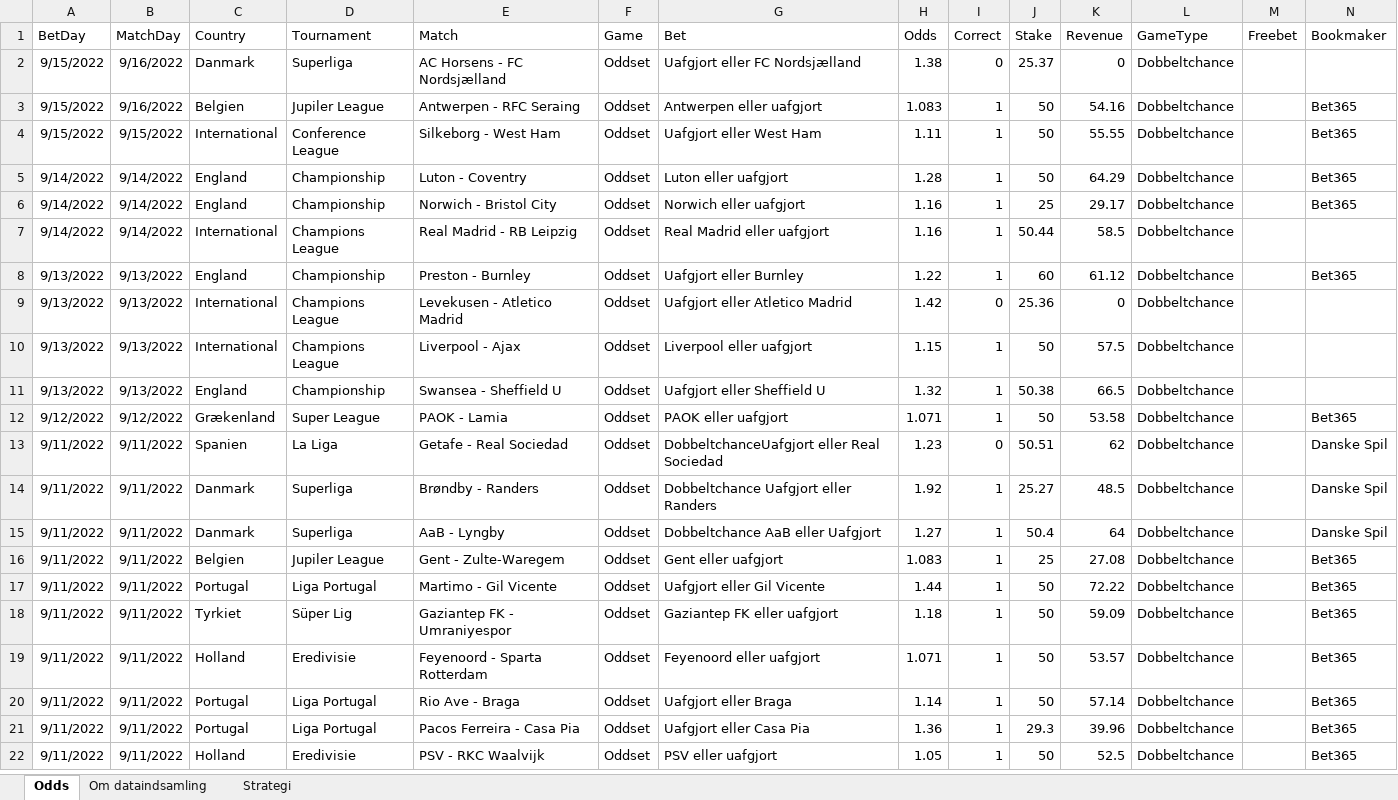
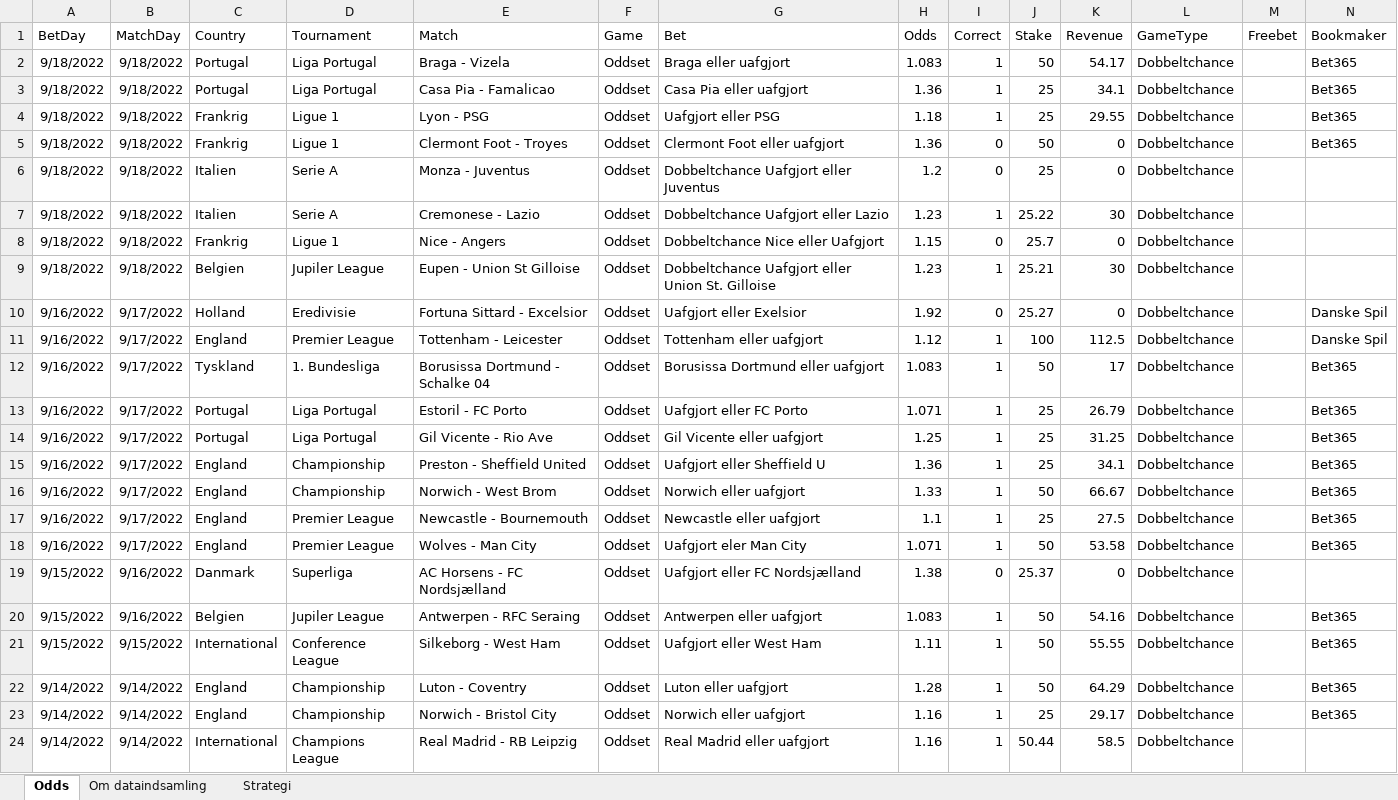
Before and after one commit to kristian-bak/betting, an Excel workbook: inst/data/Betting.xlsx, sheet Odds, drawn as a sheet; only a part is shown; the shorter side is filled out with more unchanged rows; values as stored, in another font and other column widths than the file's, no borders; the diff names each change by its address in the sheet, - before the commit and + after, or states it on an @@ line.

```diff
--- a/inst/data/Betting.xlsx (sheet Odds)
+++ b/inst/data/Betting.xlsx (sheet Odds)
+row 2: 9/18/2022 | 9/18/2022 | Portugal | Liga Portugal | Braga - Vizela | Oddset | Braga eller uafgjort | 1.083 | 1 | 50 | 54.17 | Dobbeltchance |  | Bet365
+row 3: 9/18/2022 | 9/18/2022 | Portugal | Liga Portugal | Casa Pia - Famalicao | Oddset | Casa Pia eller uafgjort | 1.36 | 1 | 25 | 34.1 | Dobbeltchance |  | Bet365
+row 4: 9/18/2022 | 9/18/2022 | Frankrig | Ligue 1 | Lyon - PSG | Oddset | Uafgjort eller PSG | 1.18 | 1 | 25 | 29.55 | Dobbeltchance |  | Bet365
+row 5: 9/18/2022 | 9/18/2022 | Frankrig | Ligue 1 | Clermont Foot - Troyes | Oddset | Clermont Foot eller uafgjort | 1.36 | 0 | 50 | 0 | Dobbeltchance |  | Bet365
+row 6: 9/18/2022 | 9/18/2022 | Italien | Serie A | Monza - Juventus | Oddset | Dobbeltchance Uafgjort eller Juventus | 1.2 | 0 | 25 | 0 | Dobbeltchance
+row 7: 9/18/2022 | 9/18/2022 | Italien | Serie A | Cremonese - Lazio | Oddset | Dobbeltchance Uafgjort eller Lazio | 1.23 | 1 | 25.22 | 30 | Dobbeltchance
+row 8: 9/18/2022 | 9/18/2022 | Frankrig | Ligue 1 | Nice - Angers | Oddset | Dobbeltchance Nice eller Uafgjort | 1.15 | 0 | 25.7 | 0 | Dobbeltchance
+row 9: 9/18/2022 | 9/18/2022 | Belgien | Jupiler League | Eupen - Union St Gilloise | Oddset | Dobbeltchance Uafgjort eller Union St. Gilloise | 1.23 | 1 | 25.21 | 30 | Dobbeltchance
+row 10: 9/16/2022 | 9/17/2022 | Holland | Eredivisie | Fortuna Sittard - Excelsior | Oddset | Uafgjort eller Exelsior | 1.92 | 0 | 25.27 | 0 | Dobbeltchance |  | Danske Spil
+row 11: 9/16/2022 | 9/17/2022 | England | Premier League | Tottenham - Leicester | Oddset | Tottenham eller uafgjort | 1.12 | 1 | 100 | 112.5 | Dobbeltchance |  | Danske Spil
+row 12: 9/16/2022 | 9/17/2022 | Tyskland | 1. Bundesliga | Borusissa Dortmund - Schalke 04 | Oddset | Borusissa Dortmund eller uafgjort | 1.083 | 1 | 50 | 17 | Dobbeltchance |  | Bet365
+row 13: 9/16/2022 | 9/17/2022 | Portugal | Liga Portugal | Estoril - FC Porto | Oddset | Uafgjort eller FC Porto | 1.071 | 1 | 25 | 26.79 | Dobbeltchance |  | Bet365
+row 14: 9/16/2022 | 9/17/2022 | Portugal | Liga Portugal | Gil Vicente - Rio Ave | Oddset | Gil Vicente eller uafgjort | 1.25 | 1 | 25 | 31.25 | Dobbeltchance |  | Bet365
+row 15: 9/16/2022 | 9/17/2022 | England | Championship | Preston - Sheffield United | Oddset | Uafgjort eller Sheffield U | 1.36 | 1 | 25 | 34.1 | Dobbeltchance |  | Bet365
+row 16: 9/16/2022 | 9/17/2022 | England | Championship | Norwich - West Brom | Oddset | Norwich eller uafgjort | 1.33 | 1 | 50 | 66.67 | Dobbeltchance |  | Bet365
+row 17: 9/16/2022 | 9/17/2022 | England | Premier League | Newcastle - Bournemouth | Oddset | Newcastle eller uafgjort | 1.1 | 1 | 25 | 27.5 | Dobbeltchance |  | Bet365
+row 18: 9/16/2022 | 9/17/2022 | England | Premier League | Wolves - Man City | Oddset | Uafgjort eler Man City | 1.071 | 1 | 50 | 53.58 | Dobbeltchance |  | Bet365
```
Also changed, not shown: 5 other files.
